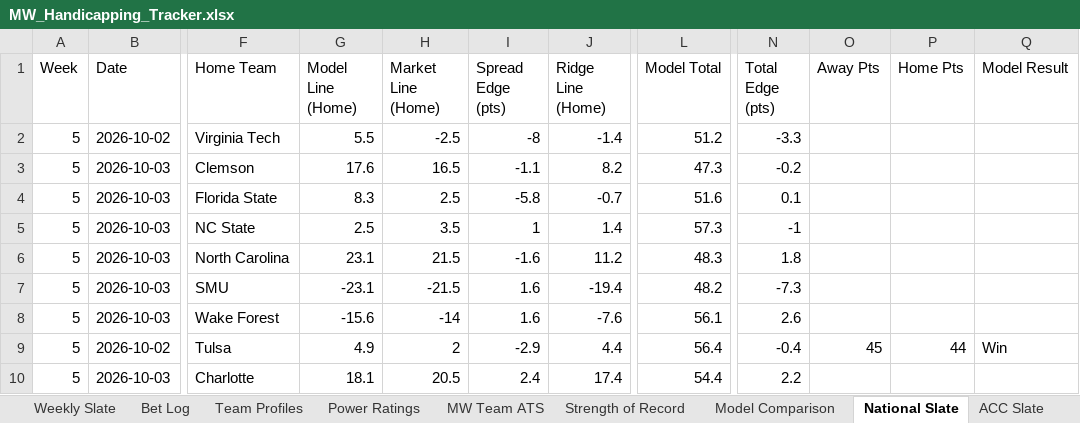
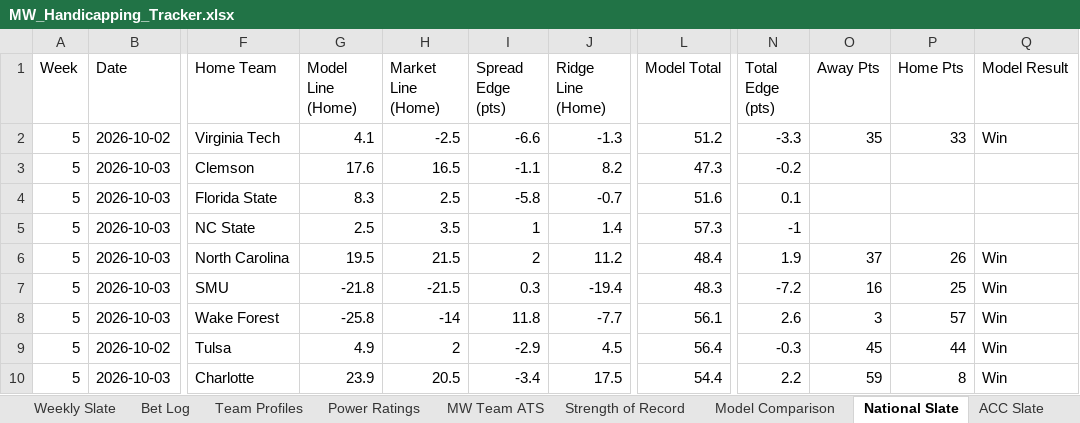
Before and after one commit to colea223/mdubcapping, an Excel workbook: excel/MW_Handicapping_Tracker.xlsx, sheet National Slate, drawn as a sheet; only a part is shown, gaps mark what is left out; values as stored, in another font and other column widths than the file's, no cell formats; the diff covers the shown part only; the diff names each change by its address in the sheet, - before the commit and + after, or states it on an @@ line.

```diff
--- a/excel/MW_Handicapping_Tracker.xlsx (sheet National Slate)
+++ b/excel/MW_Handicapping_Tracker.xlsx (sheet National Slate)
-G2 (Model Line (Home)): 5.5
+G2 (Model Line (Home)): 4.1
-I2 (Spread Edge (pts)): -8
+I2 (Spread Edge (pts)): -6.6
-J2 (Ridge Line (Home)): -1.4
+J2 (Ridge Line (Home)): -1.3
-O2 (Away Pts): (empty)
+O2 (Away Pts): 35
-P2 (Home Pts): (empty)
+P2 (Home Pts): 33
-Q2 (Model Result): (empty)
+Q2 (Model Result): Win
-G6 (Model Line (Home)): 23.1
+G6 (Model Line (Home)): 19.5
-I6 (Spread Edge (pts)): -1.6
+I6 (Spread Edge (pts)): 2
-L6 (Model Total): 48.3
+L6 (Model Total): 48.4
-N6 (Total Edge (pts)): 1.8
+N6 (Total Edge (pts)): 1.9
-O6 (Away Pts): (empty)
+O6 (Away Pts): 37
-P6 (Home Pts): (empty)
+P6 (Home Pts): 26
-Q6:Q8 (Model Result): (empty)
+Q6:Q8 (Model Result): Win
-G7 (Model Line (Home)): -23.1
+G7 (Model Line (Home)): -21.8
-I7 (Spread Edge (pts)): 1.6
+I7 (Spread Edge (pts)): 0.3
-L7 (Model Total): 48.2
+L7 (Model Total): 48.3
-N7 (Total Edge (pts)): -7.3
+N7 (Total Edge (pts)): -7.2
-O7 (Away Pts): (empty)
+O7 (Away Pts): 16
-P7 (Home Pts): (empty)
+P7 (Home Pts): 25
-G8 (Model Line (Home)): -15.6
+G8 (Model Line (Home)): -25.8
-I8 (Spread Edge (pts)): 1.6
+I8 (Spread Edge (pts)): 11.8
-J8 (Ridge Line (Home)): -7.6
+J8 (Ridge Line (Home)): -7.7
-O8 (Away Pts): (empty)
+O8 (Away Pts): 3
-P8 (Home Pts): (empty)
+P8 (Home Pts): 57
-J9 (Ridge Line (Home)): 4.4
+J9 (Ridge Line (Home)): 4.5
-N9 (Total Edge (pts)): -0.4
+N9 (Total Edge (pts)): -0.3
-G10 (Model Line (Home)): 18.1
+G10 (Model Line (Home)): 23.9
-I10 (Spread Edge (pts)): 2.4
+I10 (Spread Edge (pts)): -3.4
-J10 (Ridge Line (Home)): 17.4
+J10 (Ridge Line (Home)): 17.5
-O10 (Away Pts): (empty)
+O10 (Away Pts): 59
-P10 (Home Pts): (empty)
+P10 (Home Pts): 8
-Q10 (Model Result): (empty)
+Q10 (Model Result): Win
```
Also changed, not shown: 117 edited cells elsewhere in this sheet, sheet Strength of Record, sheet Power Ratings, sheet ACC Slate, sheet Big Ten Slate, sheet Big 12 Slate, sheet SEC Slate, 10 more sheets, cell formats, 14 other files.
